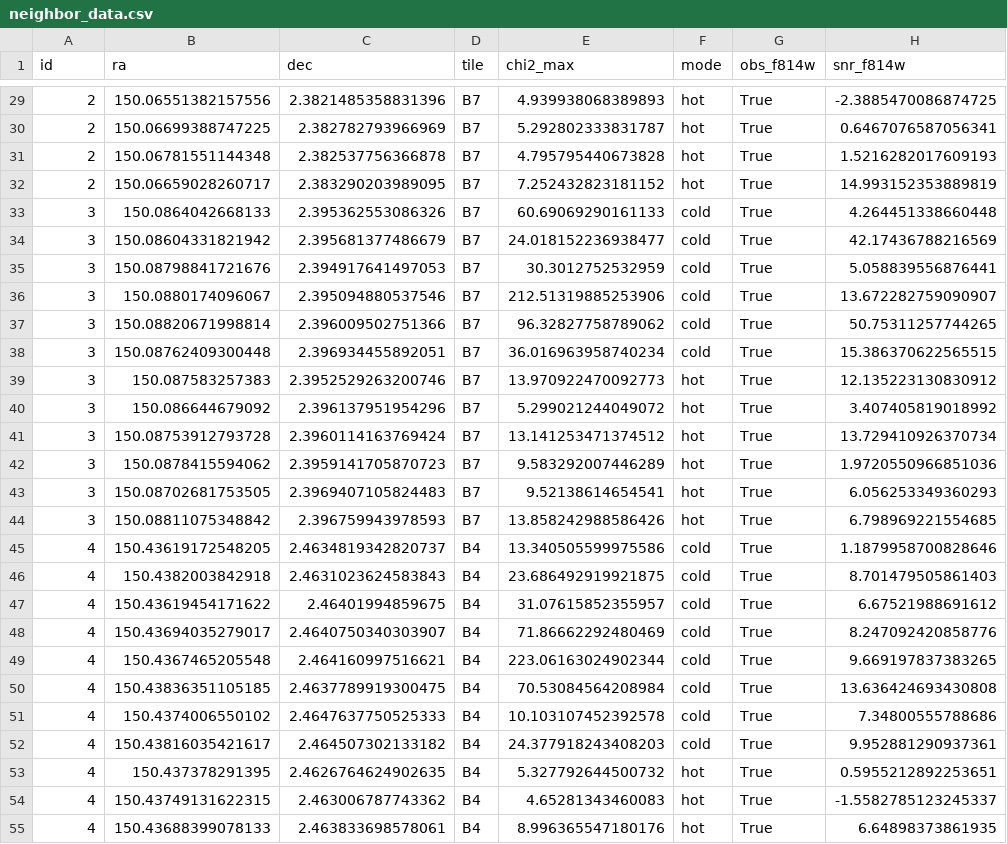
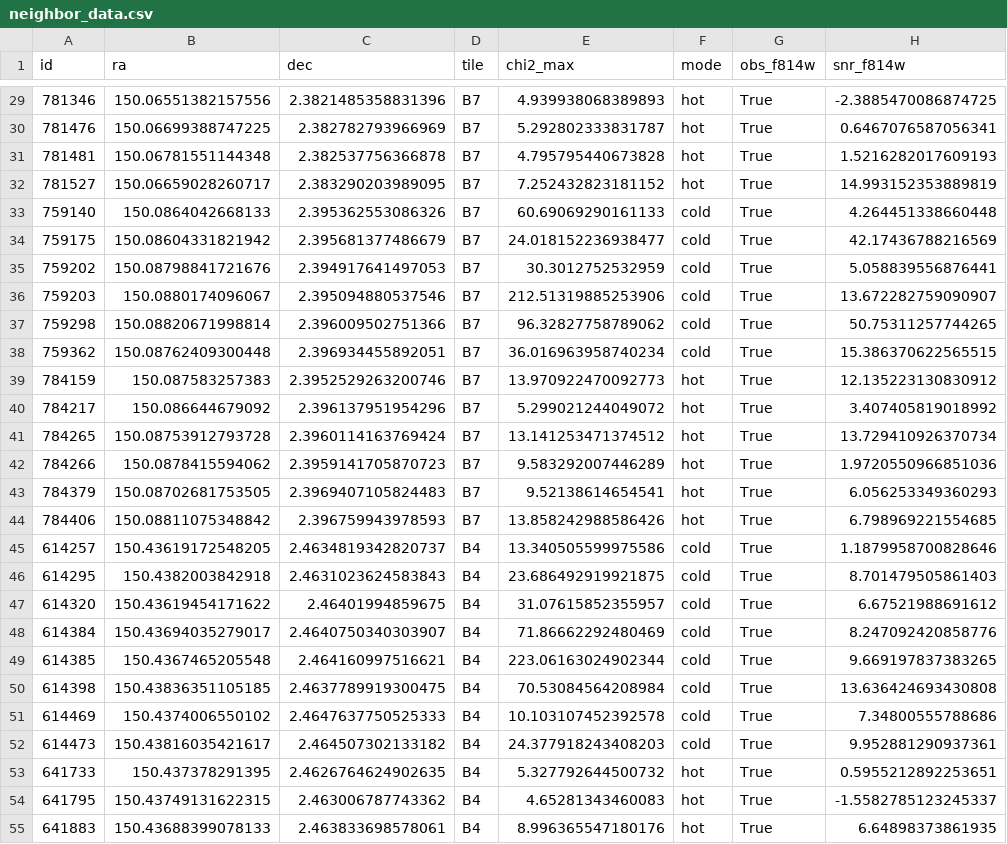
Before and after one commit to nguyenbinh1612/quenched, a CSV file: neighbor_data.csv, drawn as a sheet; only a part is shown, gaps mark what is left out; the diff covers the shown part only; the diff names each change by its address in the sheet, - before the commit and + after, or states it on an @@ line.

```diff
--- a/neighbor_data.csv
+++ b/neighbor_data.csv
-A29 (id): 2
+A29 (id): 781346
-A30 (id): 2
+A30 (id): 781476
-A31 (id): 2
+A31 (id): 781481
-A32 (id): 2
+A32 (id): 781527
-A33 (id): 3
+A33 (id): 759140
-A34 (id): 3
+A34 (id): 759175
-A35 (id): 3
+A35 (id): 759202
-A36 (id): 3
+A36 (id): 759203
-A37 (id): 3
+A37 (id): 759298
-A38 (id): 3
+A38 (id): 759362
-A39 (id): 3
+A39 (id): 784159
-A40 (id): 3
+A40 (id): 784217
-A41 (id): 3
+A41 (id): 784265
-A42 (id): 3
+A42 (id): 784266
-A43 (id): 3
+A43 (id): 784379
-A44 (id): 3
+A44 (id): 784406
-A45 (id): 4
+A45 (id): 614257
-A46 (id): 4
+A46 (id): 614295
-A47 (id): 4
+A47 (id): 614320
-A48 (id): 4
+A48 (id): 614384
-A49 (id): 4
+A49 (id): 614385
-A50 (id): 4
+A50 (id): 614398
-A51 (id): 4
+A51 (id): 614469
-A52 (id): 4
+A52 (id): 614473
-A53 (id): 4
+A53 (id): 641733
-A54 (id): 4
+A54 (id): 641795
-A55 (id): 4
+A55 (id): 641883
```
Also changed, not shown: 79 edited cells elsewhere in this file, 4 other files.
